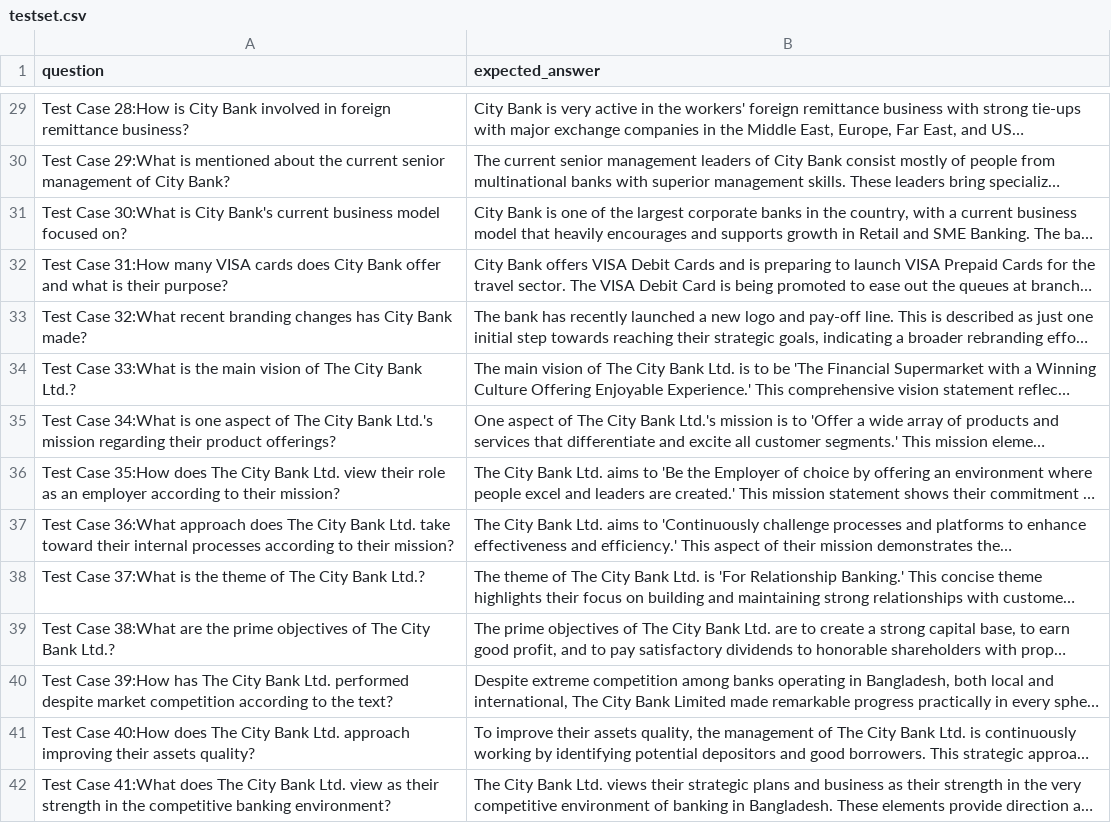
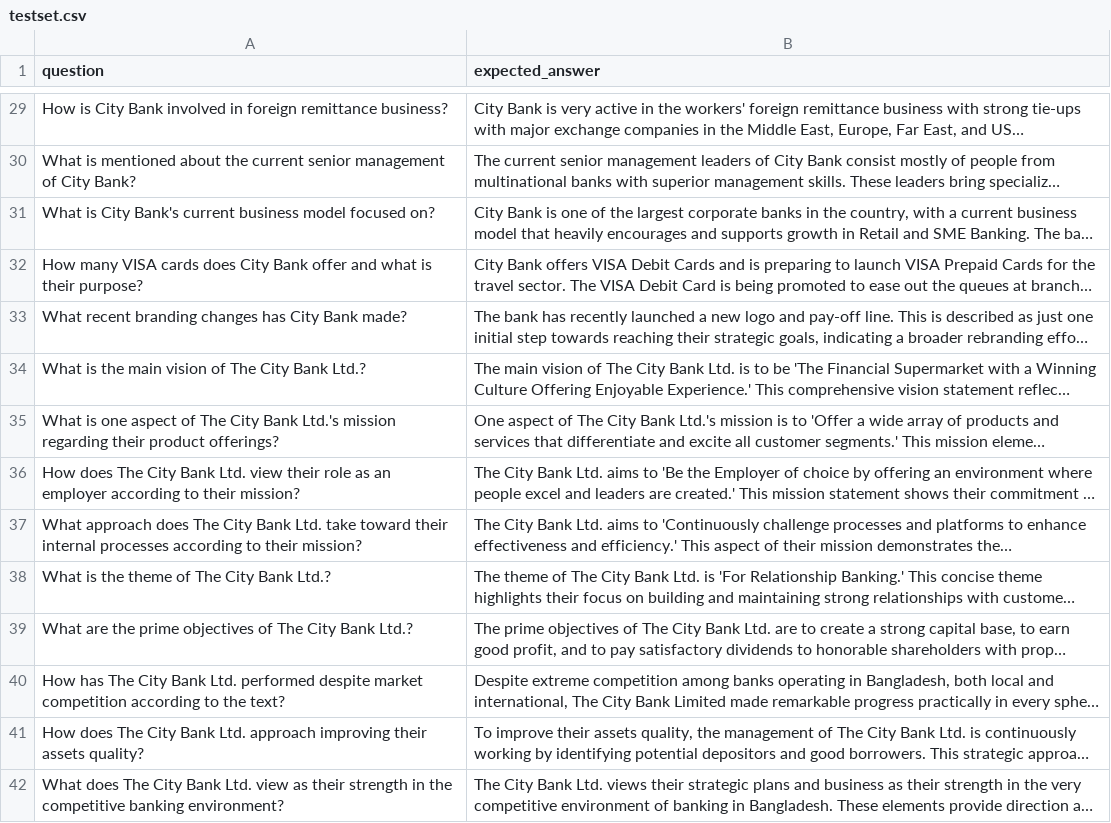
Before and after one commit to suhanaislam52/Bank-Service-Chatbot, a CSV file: testset.csv, drawn as a sheet; only a part is shown, gaps mark what is left out; long unchanged cells end in …; the diff covers the shown part only; the diff names each change by its address in the sheet, - before the commit and + after, or states it on an @@ line.

Commit message:
TestSet Formatted Properly

```diff
--- a/testset.csv
+++ b/testset.csv
-A29 (question): Test Case 28:How is City…
+A29 (question): How is City…
-A30 (question): Test Case 29:What is mentioned…
+A30 (question): What is mentioned…
-A31 (question): Test Case 30:What is City…
+A31 (question): What is City…
-A32 (question): Test Case 31:How many VISA…
+A32 (question): How many VISA…
-A33 (question): Test Case 32:What recent branding…
+A33 (question): What recent branding…
-A34 (question): Test Case 33:What is the…
+A34 (question): What is the…
-A35 (question): Test Case 34:What is one…
+A35 (question): What is one…
-A36 (question): Test Case 35:How does The…
+A36 (question): How does The…
-A37 (question): Test Case 36:What approach does…
+A37 (question): What approach does…
-A38 (question): Test Case 37:What is the…
+A38 (question): What is the…
-A39 (question): Test Case 38:What are the…
+A39 (question): What are the…
-A40 (question): Test Case 39:How has The…
+A40 (question): How has The…
-A41 (question): Test Case 40:How does The…
+A41 (question): How does The…
-A42 (question): Test Case 41:What does The…
+A42 (question): What does The…
```
Also changed, not shown: 157 edited cells elsewhere in this file, 1 other file.
